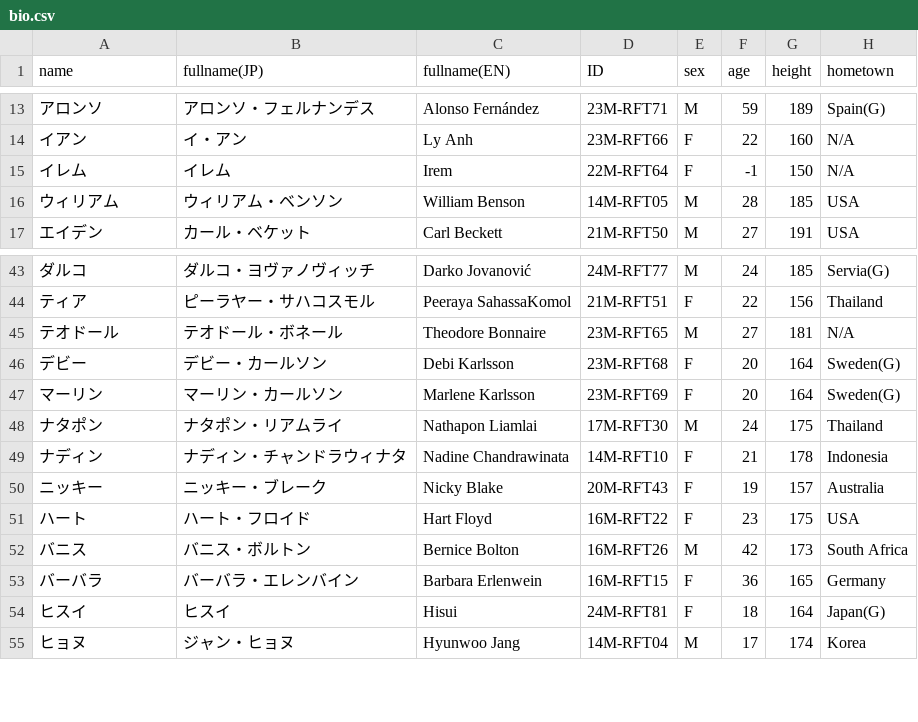
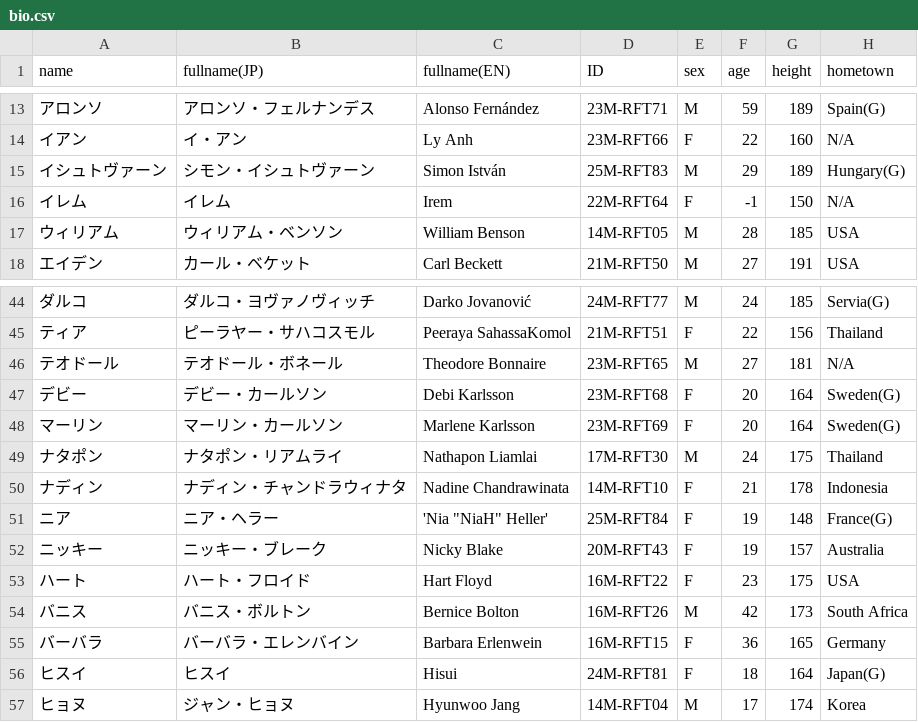
Before and after one commit to Philmist/er-charcters-bio, a CSV file: bio.csv, drawn as a sheet; only a part is shown, gaps mark what is left out; the diff names each change by its address in the sheet, - before the commit and + after, or states it on an @@ line.

Commit message:
イシュトヴァーンとニアを追加

```diff
--- a/bio.csv
+++ b/bio.csv
+row 15: イシュトヴァーン | シモン・イシュトヴァーン | Simon István | 25M-RFT83 | M | 29 | 189 | Hungary(G)
+row 51: ニア | ニア・ヘラー | 'Nia "NiaH" Heller' | 25M-RFT84 | F | 19 | 148 | France(G)
```
